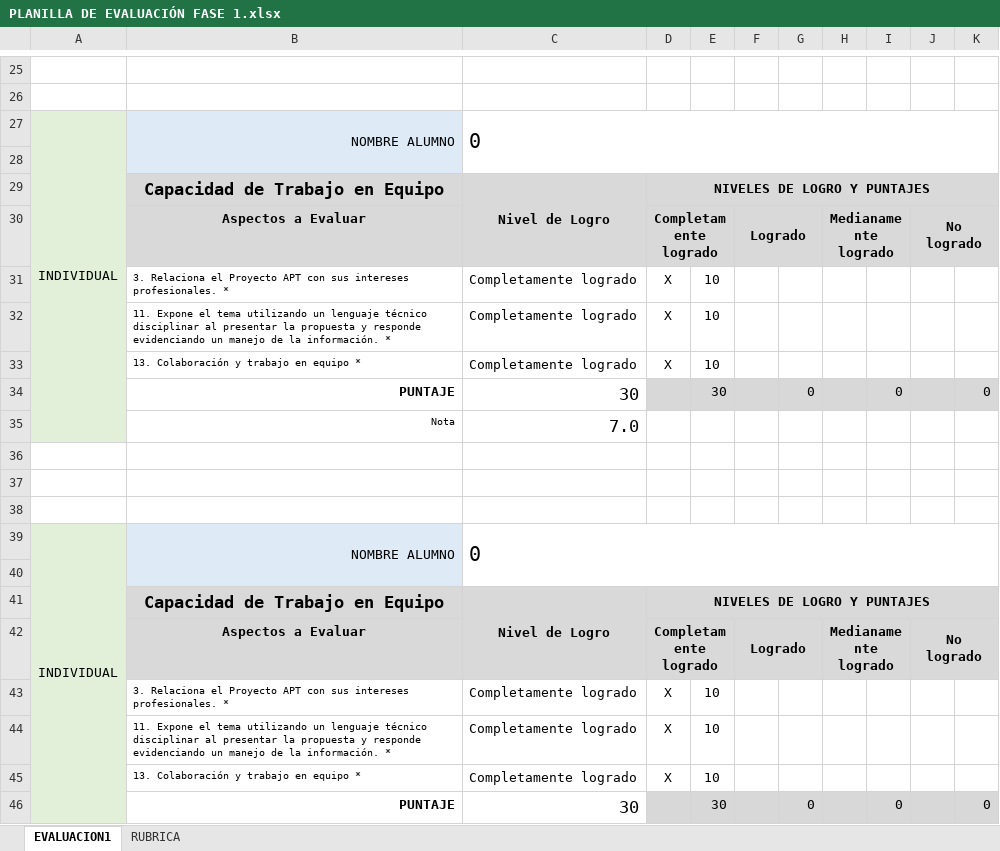
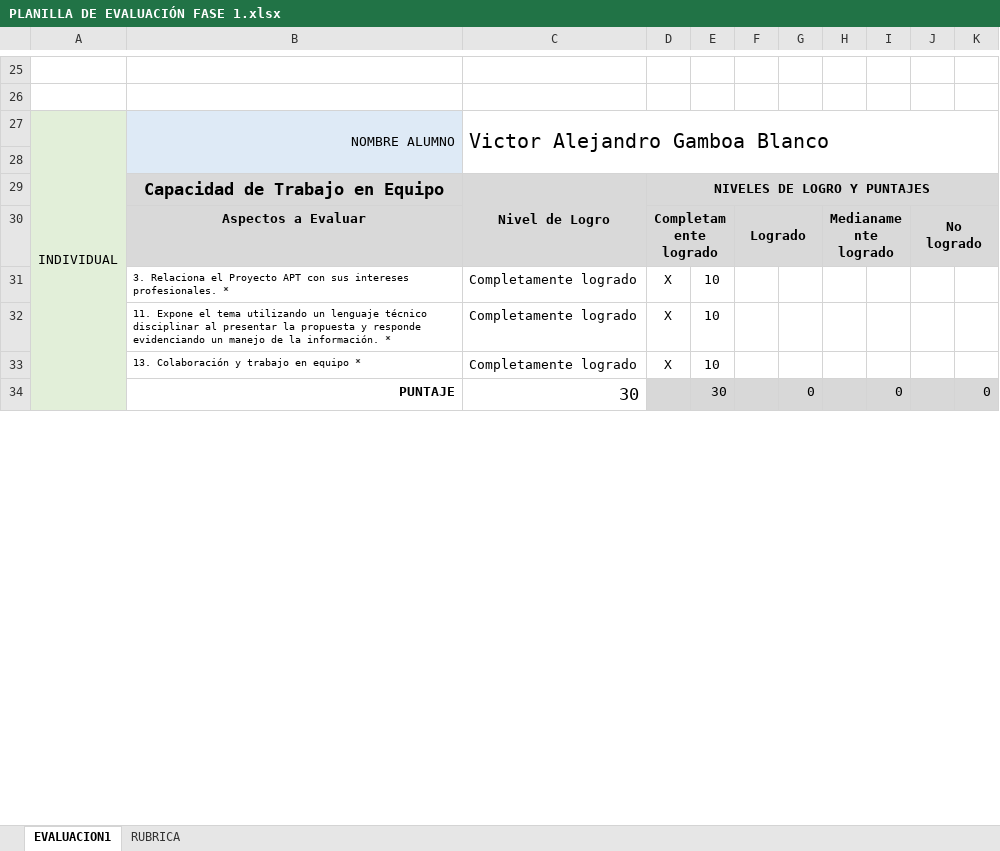
Before and after one commit to victorblanco666/Capstone_DuocUc_2025, an Excel workbook: Fase 1/Evidencias Grupales/PLANILLA DE EVALUACIÓN FASE 1.xlsx, sheet EVALUACION1, drawn as a sheet; only a part is shown, gaps mark what is left out; values as stored, in another font and other column widths than the file's, no borders; conditional formats not drawn; the diff covers the shown part only; the diff names each change by its address in the sheet, - before the commit and + after, or states it on an @@ line.

```diff
--- a/Fase 1/Evidencias Grupales/PLANILLA DE EVALUACIÓN FASE 1.xlsx (sheet EVALUACION1)
+++ b/Fase 1/Evidencias Grupales/PLANILLA DE EVALUACIÓN FASE 1.xlsx (sheet EVALUACION1)
-A27:A35 merged
+A27:A35 merged
-C27: 0
+C27: Victor Alejandro Gamboa Blanco
-row 35:  | Nota | 7.0
-row 36: (empty)
-row 37: (empty)
-row 38: (empty)
-row 39: INDIVIDUAL | NOMBRE ALUMNO | 0
-row 40: (empty)
-row 41:  | Capacidad de Trabajo en Equipo | Nivel de Logro | NIVELES DE LOGRO Y PUNTAJES
-row 42:  | Aspectos a Evaluar |  | Completamente logrado |  | Logrado |  | Medianamente logrado |  | No logrado
-row 43:  | 3. Relaciona el Proyecto APT con sus intereses profesionales. * | Completamente logrado | X | 10
-row 44:  | 11. Expone el tema utilizando un lenguaje técnico disciplinar al presentar la propuesta y responde evidenciando un manejo de la información. * | Completamente logrado | X | 10
-row 45:  | 13. Colaboración y trabajo en equipo * | Completamente logrado | X | 10
-row 46:  | PUNTAJE | 30 |  | 30 |  | 0 |  | 0 |  | 0
```
Also changed, not shown: 11 removed rows, 9 edited cells and cell formats elsewhere in this sheet, 8 other files.
